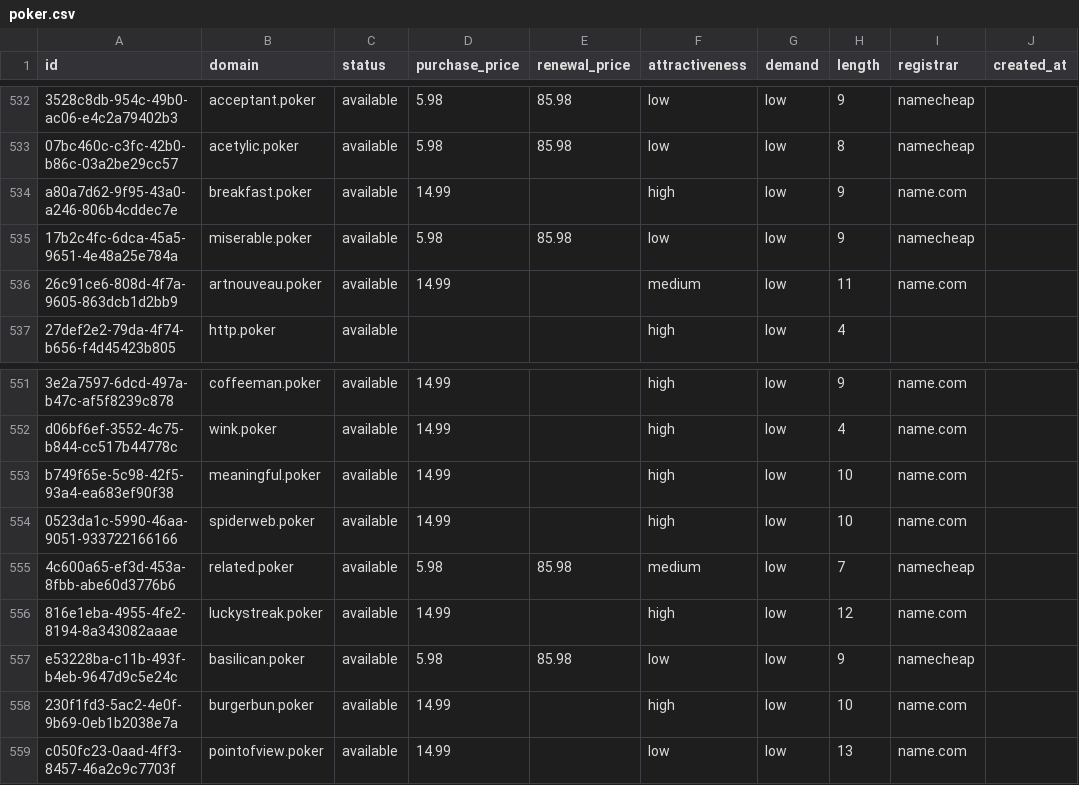
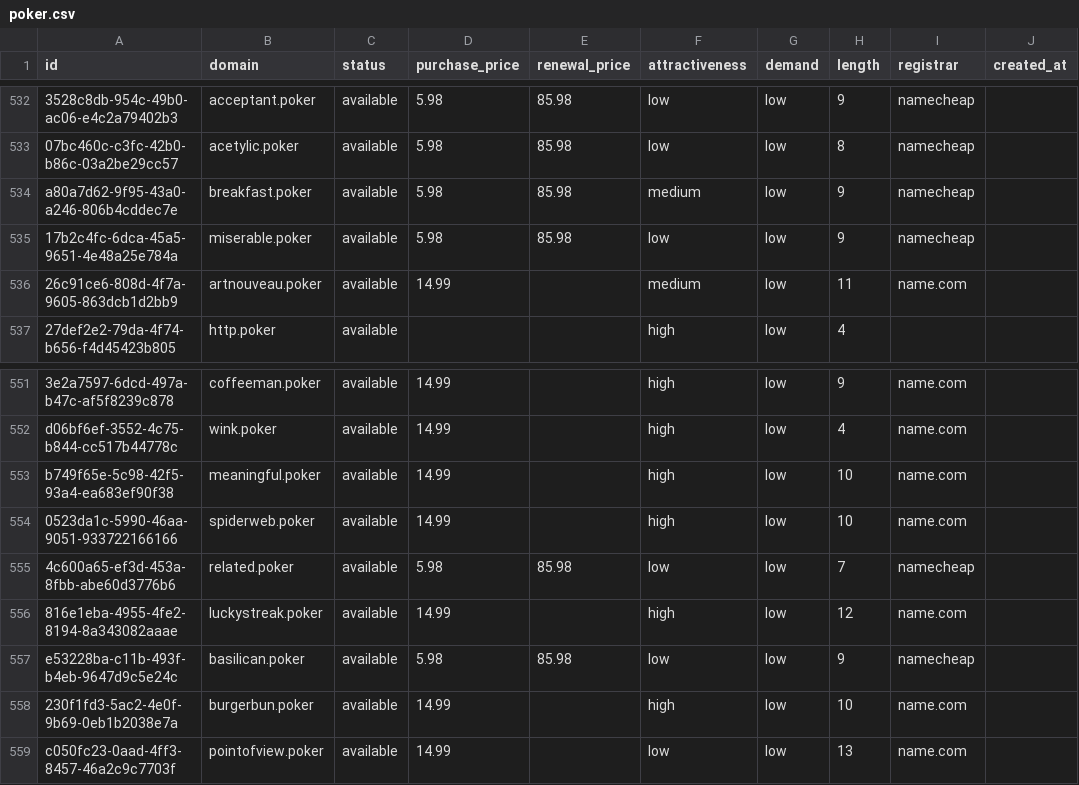
Before and after one commit to UniqueDomains/poker-oneword-domains, a CSV file: poker.csv, drawn as a sheet; only a part is shown, gaps mark what is left out; the diff names each change by its address in the sheet, - before the commit and + after, or states it on an @@ line.

Commit message:
Domains update

```diff
--- a/poker.csv
+++ b/poker.csv
-D534 (purchase_price): 14.99
+D534 (purchase_price): 5.98
-E534 (renewal_price): (empty)
+E534 (renewal_price): 85.98
-F534 (attractiveness): high
+F534 (attractiveness): medium
-I534 (registrar): name.com
+I534 (registrar): namecheap
-F555 (attractiveness): medium
+F555 (attractiveness): low
```
Also changed, not shown: 4 other files.
